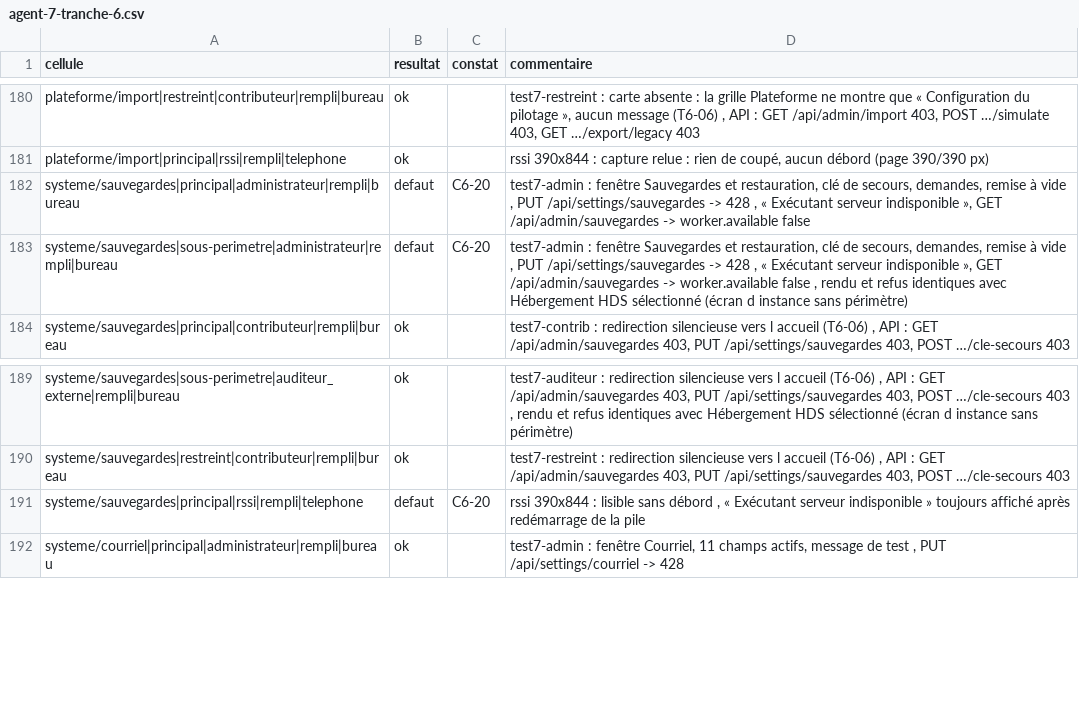
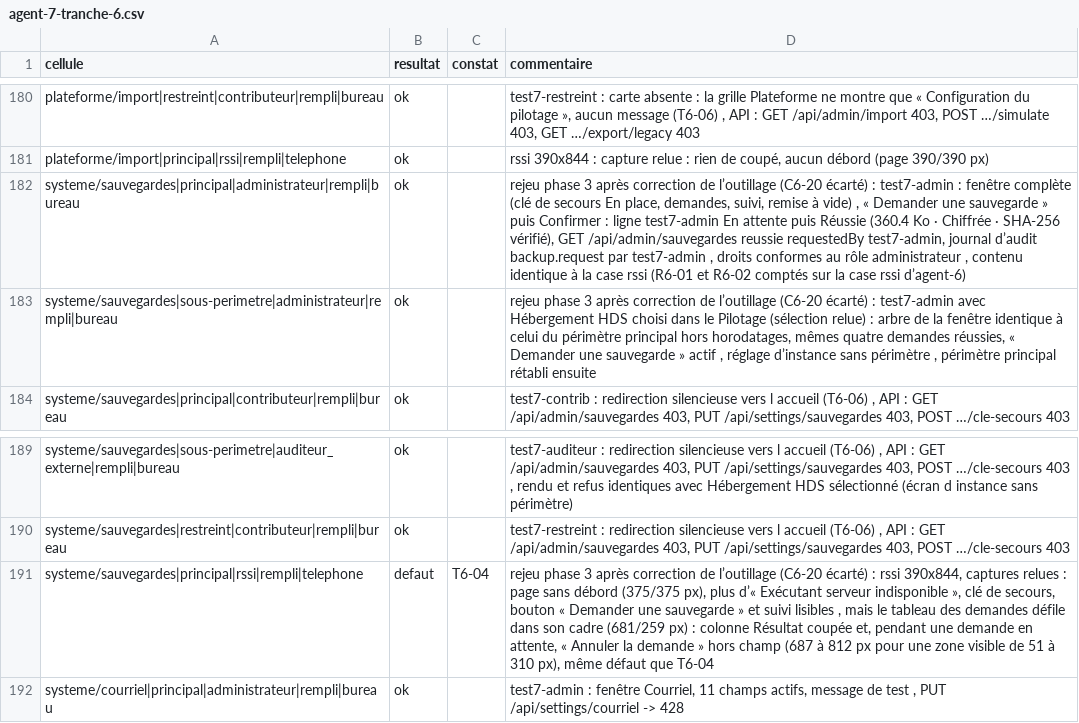
Before and after one commit to yousername-ha/suivi-audits, a CSV file: docs/05_RECETTE/rssi-virtuel/campagne/agent-7-tranche-6.csv, drawn as a sheet; only a part is shown, gaps mark what is left out.

```diff
--- a/docs/05_RECETTE/rssi-virtuel/campagne/agent-7-tranche-6.csv
+++ b/docs/05_RECETTE/rssi-virtuel/campagne/agent-7-tranche-6.csv
@@ -181,4 +181,4 @@ plateforme/import|restreint|contributeur|rempli|bureau;ok;;test7-restreint : car
 plateforme/import|principal|rssi|rempli|telephone;ok;;rssi 390x844 : capture relue : rien de coupé, aucun débord (page 390/390 px)
-systeme/sauvegardes|principal|administrateur|rempli|bureau;defaut;C6-20;test7-admin : fenêtre Sauvegardes et restauration, clé de secours, demandes, remise à vide , PUT /api/settings/sauvegardes -> 428 , « Exécutant serveur indisponible », GET /api/admin/sauvegardes -> worker.available false
-systeme/sauvegardes|sous-perimetre|administrateur|rempli|bureau;defaut;C6-20;test7-admin : fenêtre Sauvegardes et restauration, clé de secours, demandes, remise à vide , PUT /api/settings/sauvegardes -> 428 , « Exécutant serveur indisponible », GET /api/admin/sauvegardes -> worker.available false , rendu et refus identiques avec Hébergement HDS sélectionné (écran d instance sans périmètre)
+systeme/sauvegardes|principal|administrateur|rempli|bureau;ok;;rejeu phase 3 après correction de l’outillage (C6-20 écarté) : test7-admin : fenêtre complète (clé de secours En place, demandes, suivi, remise à vide) , « Demander une sauvegarde » puis Confirmer : ligne test7-admin En attente puis Réussie (360.4 Ko · Chiffrée · SHA-256 vérifié), GET /api/admin/sauvegardes reussie requestedBy test7-admin, journal d’audit backup.request par test7-admin , droits conformes au rôle administrateur , contenu identique à la case rssi (R6-01 et R6-02 comptés sur la case rssi d’agent-6)
+systeme/sauvegardes|sous-perimetre|administrateur|rempli|bureau;ok;;rejeu phase 3 après correction de l’outillage (C6-20 écarté) : test7-admin avec Hébergement HDS choisi dans le Pilotage (sélection relue) : arbre de la fenêtre identique à celui du périmètre principal hors horodatages, mêmes quatre demandes réussies, « Demander une sauvegarde » actif , réglage d’instance sans périmètre , périmètre principal rétabli ensuite
 systeme/sauvegardes|principal|contributeur|rempli|bureau;ok;;test7-contrib : redirection silencieuse vers l accueil (T6-06) , API : GET /api/admin/sauvegardes 403, PUT /api/settings/sauvegardes 403, POST …/cle-secours 403
@@ -190,3 +190,3 @@ systeme/sauvegardes|sous-perimetre|auditeur_externe|rempli|bureau;ok;;test7-audi
 systeme/sauvegardes|restreint|contributeur|rempli|bureau;ok;;test7-restreint : redirection silencieuse vers l accueil (T6-06) , API : GET /api/admin/sauvegardes 403, PUT /api/settings/sauvegardes 403, POST …/cle-secours 403
-systeme/sauvegardes|principal|rssi|rempli|telephone;defaut;C6-20;rssi 390x844 : lisible sans débord , « Exécutant serveur indisponible » toujours affiché après redémarrage de la pile
+systeme/sauvegardes|principal|rssi|rempli|telephone;defaut;T6-04;rejeu phase 3 après correction de l’outillage (C6-20 écarté) : rssi 390x844, captures relues : page sans débord (375/375 px), plus d’« Exécutant serveur indisponible », clé de secours, bouton « Demander une sauvegarde » et suivi lisibles , mais le tableau des demandes défile dans son cadre (681/259 px) : colonne Résultat coupée et, pendant une demande en attente, « Annuler la demande » hors champ (687 à 812 px pour une zone visible de 51 à 310 px), même défaut que T6-04
 systeme/courriel|principal|administrateur|rempli|bureau;ok;;test7-admin : fenêtre Courriel, 11 champs actifs, message de test , PUT /api/settings/courriel -> 428
```
Also changed, not shown: docs/05_RECETTE/rssi-virtuel/campagne/agent-6.csv, 4 other files.
